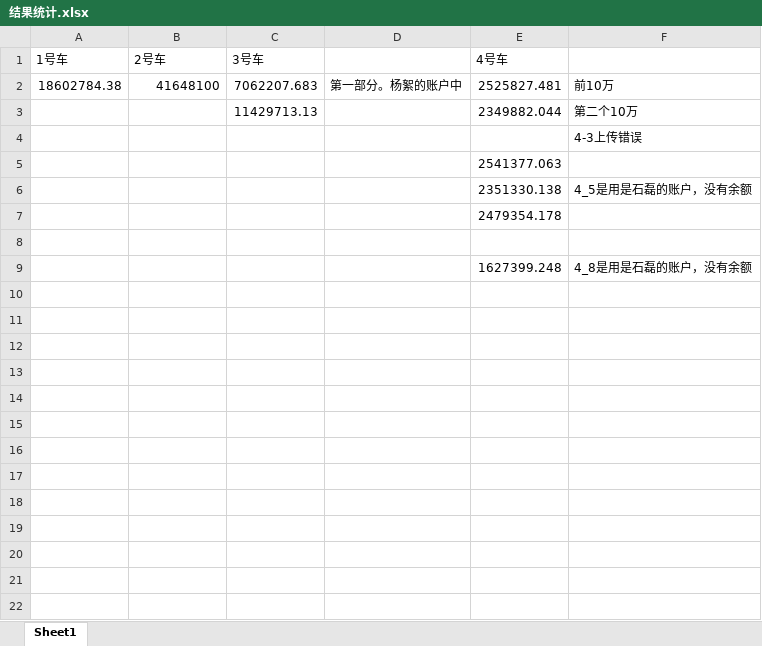
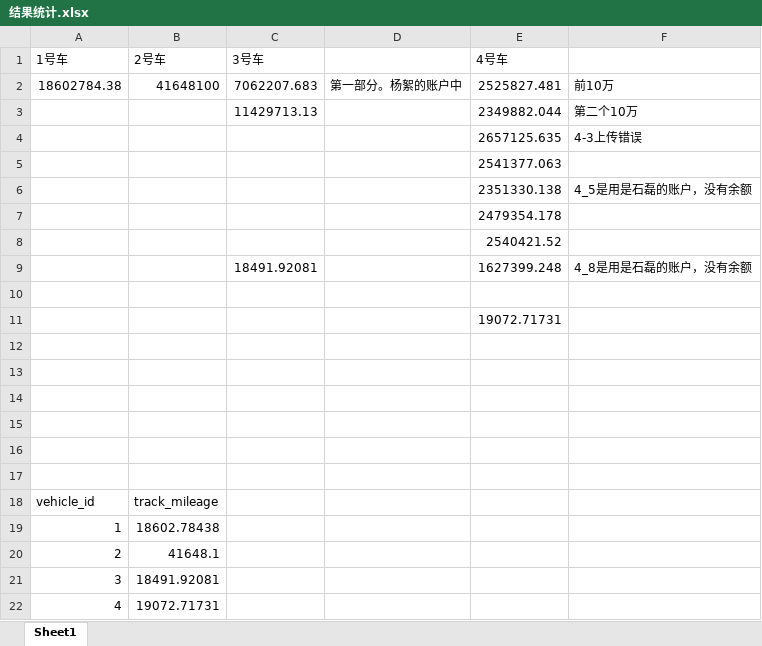
Before and after one commit to Easy-wei/vscode, an Excel workbook: 大数据比赛重做版/结果统计.xlsx, sheet Sheet1, drawn as a sheet; values as stored, in another font and other column widths than the file's, no borders; addresses are those after the commit; the diff names each change by its address in the sheet, - before the commit and + after, or states it on an @@ line.

```diff
--- a/大数据比赛重做版/结果统计.xlsx (sheet Sheet1)
+++ b/大数据比赛重做版/结果统计.xlsx (sheet Sheet1)
-E4 (4号车): (empty)
+E4 (4号车): 2657125.635
+row 8:  |  |  |  | 2540421.52
+row 9:  |  | 18491.92081 |  | 1627399.248 | 4_8是用是石磊的账户，没有余额
+row 11:  |  |  |  | 19072.71731
-row 12:  |  |  |  | 1627399.248 | 4_8是用是石磊的账户，没有余额
+row 12: (empty)
+row 13: (empty)
+row 14: (empty)
+row 15: (empty)
+row 16: (empty)
+row 17: (empty)
+row 18: vehicle_id | track_mileage
+row 19: 1 | 18602.78438
+row 20: 2 | 41648.1
+row 21: 3 | 18491.92081
+row 22: 4 | 19072.71731
```
Also changed, not shown: 5 other files.
